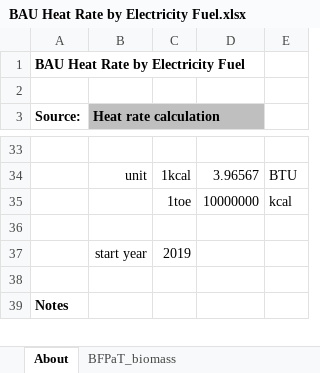
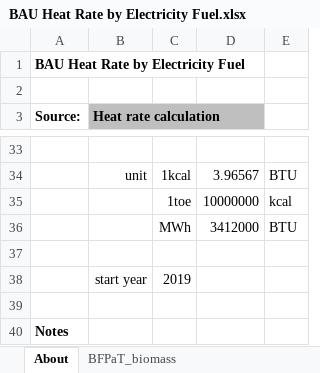
Before and after one commit to Energy-Innovation/eps-southkorea, an Excel workbook: InputData/elec/BHRbEF/BAU Heat Rate by Electricity Fuel.xlsx, sheet About, drawn as a sheet; only a part is shown, gaps mark what is left out; values as stored, in another font and other column widths than the file's, no borders; the diff names each change by its address in the sheet, - before the commit and + after, or states it on an @@ line.

```diff
--- a/InputData/elec/BHRbEF/BAU Heat Rate by Electricity Fuel.xlsx (sheet About)
+++ b/InputData/elec/BHRbEF/BAU Heat Rate by Electricity Fuel.xlsx (sheet About)
+row 36:  |  | MWh | 3412000 | BTU
```
Also changed, not shown: sheet BHRbEF, other sheet tabs, formulas that keep their value, InputData/elec/EDLE/Electricity Dispatch Logit Exponent.xlsx, 2 other files.
